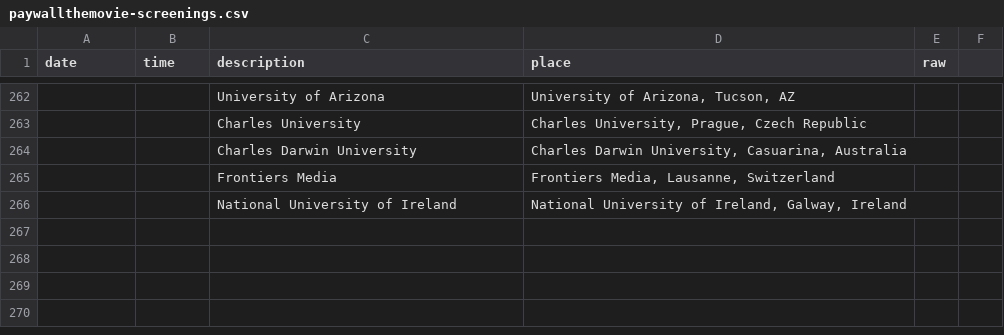
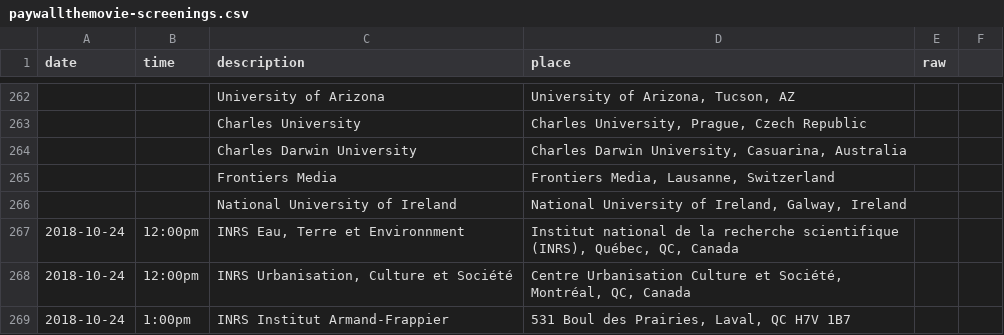
Before and after one commit to paywallthemovie/map, a CSV file: data/paywallthemovie-screenings.csv, drawn as a sheet; only a part is shown, gaps mark what is left out.

Commit message:
Added INRS screenings

```diff
--- a/data/paywallthemovie-screenings.csv
+++ b/data/paywallthemovie-screenings.csv
@@ -266 +266,4 @@ date,time,description,place,raw
 ,,National University of Ireland,"National University of Ireland, Galway, Ireland",
+2018-10-24,12:00pm,"INRS Eau, Terre et Environnment","Institut national de la recherche scientifique (INRS), Québec, QC, Canada",
+2018-10-24,12:00pm,"INRS Urbanisation, Culture et Société","Centre Urbanisation Culture et Société, Montréal, QC, Canada",
+2018-10-24,1:00pm,"INRS Institut Armand-Frappier","531 Boul des Prairies, Laval, QC H7V 1B7",
```
